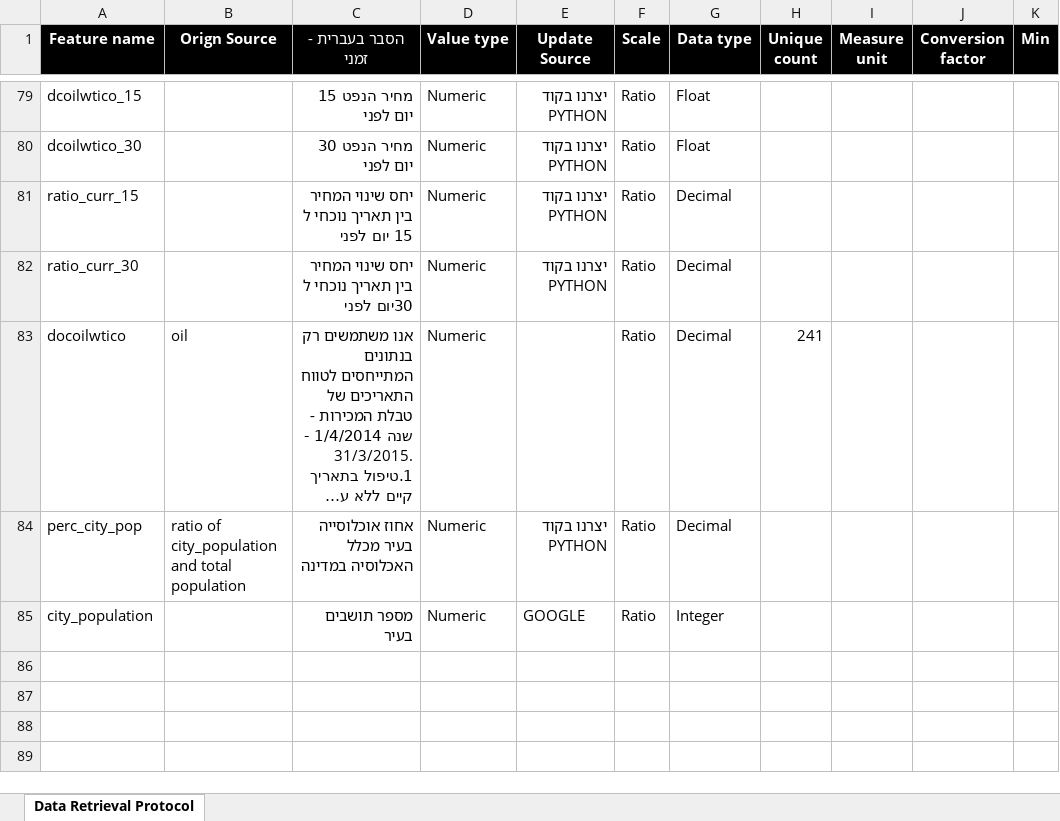
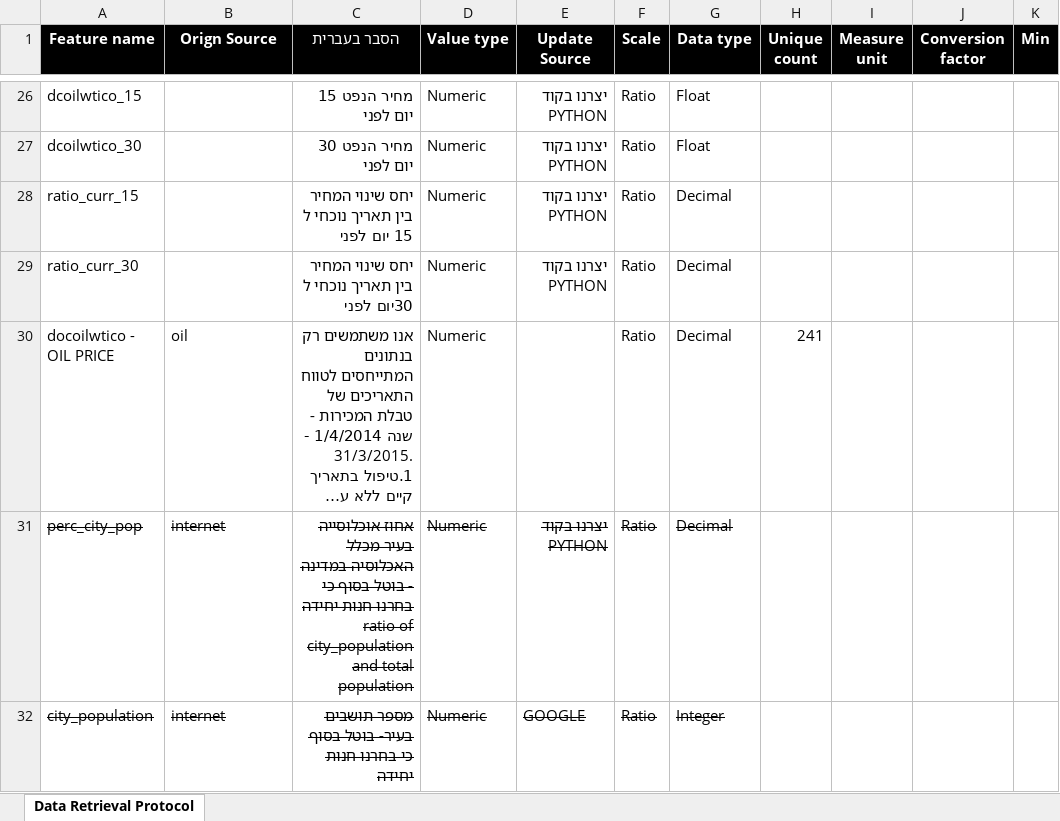
Before and after one commit to arielmuriels/-Favorita, an Excel workbook: Data Retrieval Protocol.xlsx, sheet Data Retrieval Protocol, drawn as a sheet; only a part is shown, gaps mark what is left out; long unchanged cells end in …; values as stored, in another font and other column widths than the file's, no borders; charts and pictures not drawn; addresses are those after the commit; the diff covers the shown part only; the diff names each change by its address in the sheet, - before the commit and + after, or states it on an @@ line.

```diff
--- a/Data Retrieval Protocol.xlsx (sheet Data Retrieval Protocol)
+++ b/Data Retrieval Protocol.xlsx (sheet Data Retrieval Protocol)
-C1: הסבר בעברית - זמני
+C1: הסבר בעברית
-A30 (Feature name): docoilwtico
+A30 (Feature name): docoilwtico - OIL PRICE
-A31:G31 strikethrough: off
+A31:G31 strikethrough: on
-B31 (Orign Source): ratio of city_population and total population
+B31 (Orign Source): internet
-C31 (הסבר בעברית): …האכלוסיה במדינה
+C31 (הסבר בעברית): …האכלוסיה במדינה - בוטל בסוף כי בחרנו חנות יחידה ratio of city_population and total population
-A32 strikethrough: off
+A32 strikethrough: on
-B32 (Orign Source): (empty)
+B32 (Orign Source): internet
-C32 (הסבר בעברית): מספר תושבים בעיר
+C32 (הסבר בעברית): מספר תושבים בעיר- בוטל בסוף כי בחרנו חנות יחידה
-C32:G32 strikethrough: off
+C32:G32 strikethrough: on
```
Also changed, not shown: 2 added rows, 55 removed rows, 23 edited cells and cell formats elsewhere in this sheet, charts or pictures, table1.xlsx, 2 other files.
